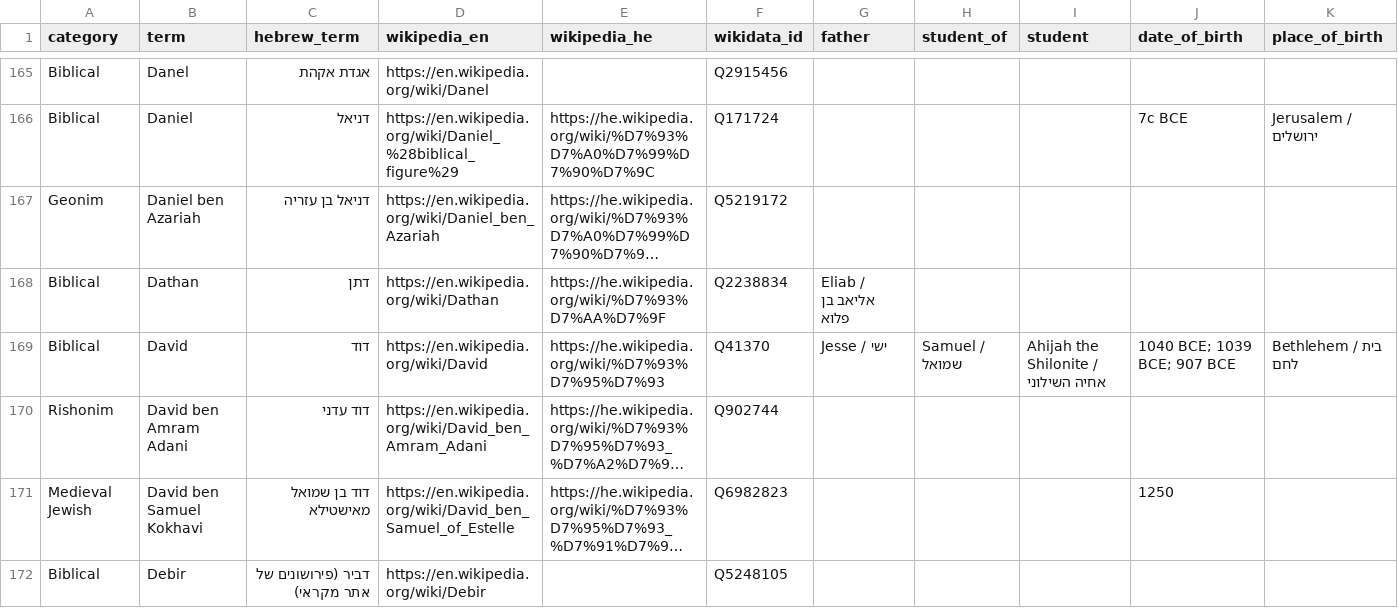
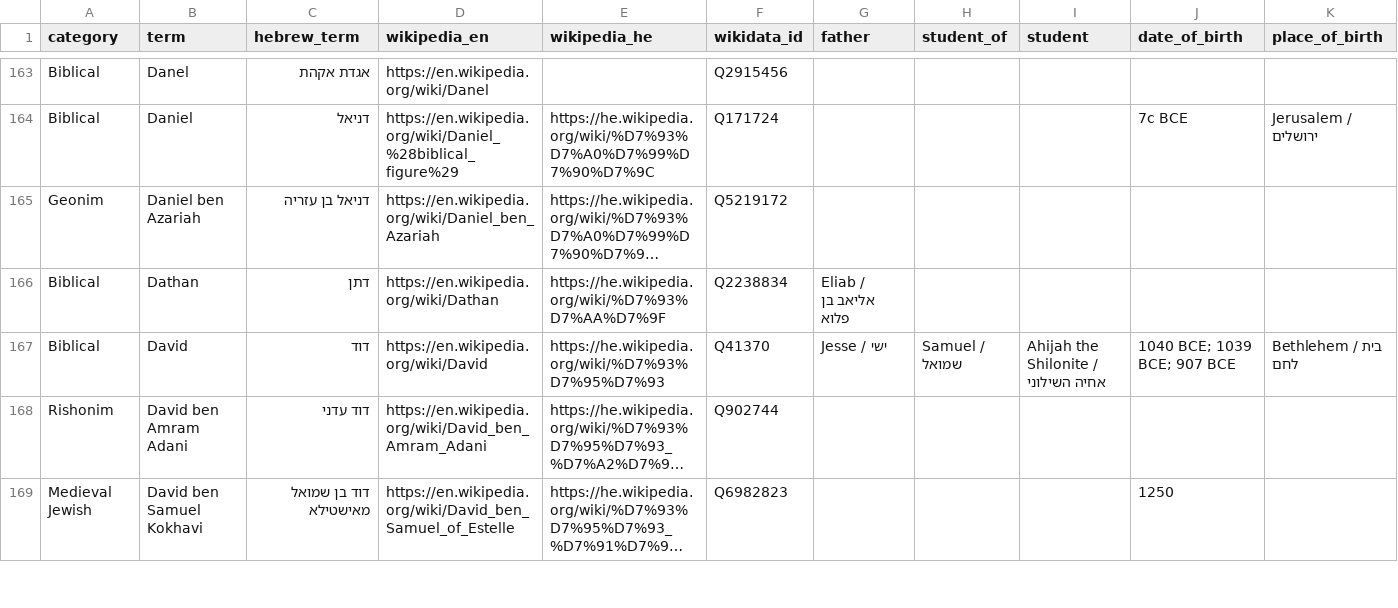
Before and after one commit to EzraBrand/jewish-figures-index, a CSV file: names_extended.csv, drawn as a sheet; only a part is shown, gaps mark what is left out; long unchanged cells end in …; rows hold the shown columns only; the diff covers the shown part only; the diff names each change by its address in the sheet, - before the commit and + after, or states it on an @@ line.

Commit message:
Filter out 6 more non-Israelite / non-name entries
- Bar Yohai (modern Israeli moshav, not the Tannaitic sage himself)
- Cozbi (Midianite princess, Numbers 25)
- Debir (Canaanite king of Eglon / disambiguation page)
- Efron (Efron the Hittite, Genesis 23)
- Elioud (extra-biblical Nephilim genealogy figure)
- Tavi (slave) (Canaanite slave of Rabban Gamliel; its Wikidata
  label is mis-mapped to "Gamaliel", but the en_title check catches it)

```diff
--- a/names_extended.csv
+++ b/names_extended.csv
-row 172: Biblical | Debir | דביר (פירושונים של אתר מקראי) | https://en.wikipedia.org/wiki/Debir |  | Q5248105
```
Also changed, not shown: 6 removed rows elsewhere in this file, 2 other files.
